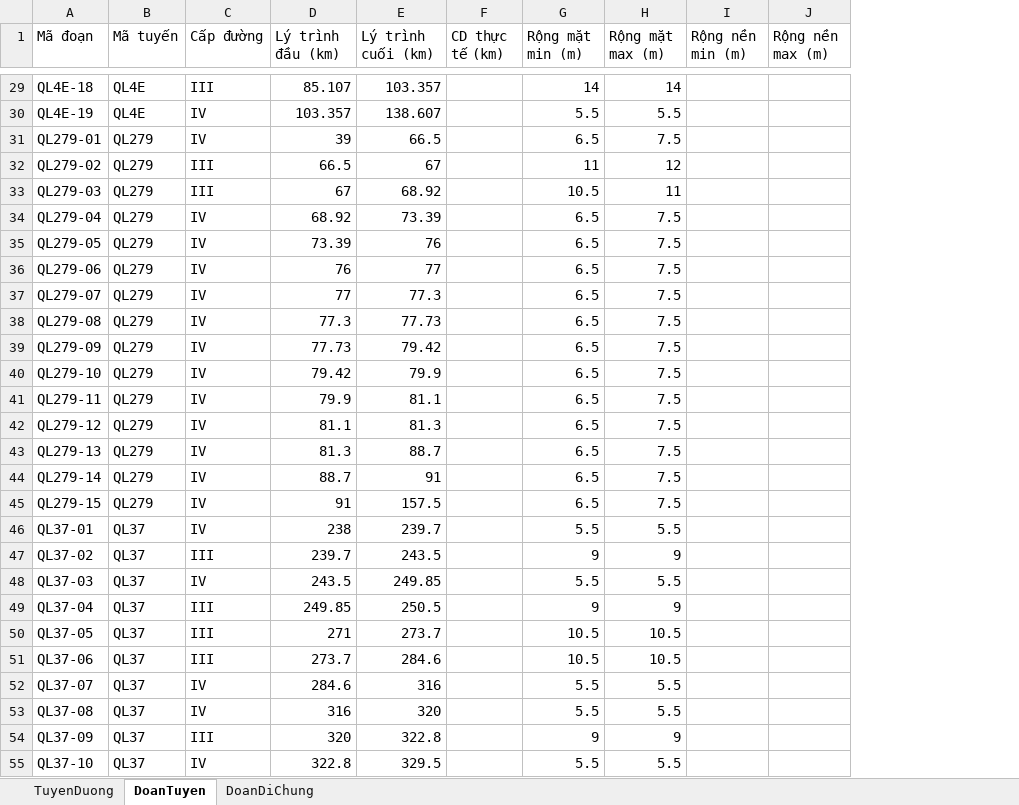
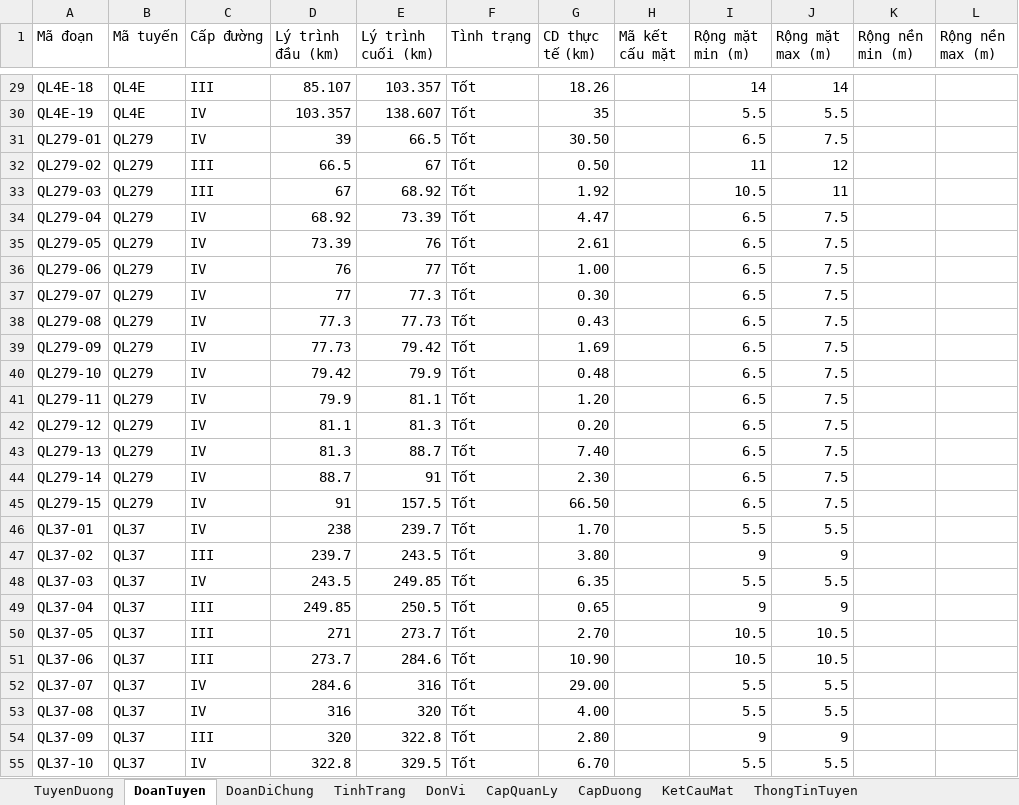
Before and after one commit to MrVHThanh/Quan_ly_giao_thong, an Excel workbook: data/giao_thong_data.xlsx, sheet DoanTuyen, drawn as a sheet; only a part is shown, gaps mark what is left out; values as stored, in another font and other column widths than the file's, no cell formats; table styles not drawn; addresses are those after the commit; the diff covers the shown part only; the diff names each change by its address in the sheet, - before the commit and + after, or states it on an @@ line.

```diff
--- a/data/giao_thong_data.xlsx (sheet DoanTuyen)
+++ b/data/giao_thong_data.xlsx (sheet DoanTuyen)
+sheet tab: TinhTrang
+sheet tab: DonVi
+sheet tab: CapQuanLy
+sheet tab: CapDuong
+sheet tab: KetCauMat
+sheet tab: ThongTinTuyen
+column F (Tình trạng), rows 29-55: all Tốt
+column H (Mã kết cấu mặt), empty
-G29 (CD thực tế (km)): (empty)
+G29 (CD thực tế (km)): 18.26
-G30 (CD thực tế (km)): (empty)
+G30 (CD thực tế (km)): 35
-G31 (CD thực tế (km)): (empty)
+G31 (CD thực tế (km)): 30.50
-G32 (CD thực tế (km)): (empty)
+G32 (CD thực tế (km)): 0.50
-G33 (CD thực tế (km)): (empty)
+G33 (CD thực tế (km)): 1.92
-G34 (CD thực tế (km)): (empty)
+G34 (CD thực tế (km)): 4.47
-G35 (CD thực tế (km)): (empty)
+G35 (CD thực tế (km)): 2.61
-G36 (CD thực tế (km)): (empty)
+G36 (CD thực tế (km)): 1.00
-G37 (CD thực tế (km)): (empty)
+G37 (CD thực tế (km)): 0.30
-G38 (CD thực tế (km)): (empty)
+G38 (CD thực tế (km)): 0.43
-G39 (CD thực tế (km)): (empty)
+G39 (CD thực tế (km)): 1.69
-G40 (CD thực tế (km)): (empty)
+G40 (CD thực tế (km)): 0.48
-G41 (CD thực tế (km)): (empty)
+G41 (CD thực tế (km)): 1.20
-G42 (CD thực tế (km)): (empty)
+G42 (CD thực tế (km)): 0.20
-G43 (CD thực tế (km)): (empty)
+G43 (CD thực tế (km)): 7.40
-G44 (CD thực tế (km)): (empty)
+G44 (CD thực tế (km)): 2.30
-G45 (CD thực tế (km)): (empty)
+G45 (CD thực tế (km)): 66.50
-G46 (CD thực tế (km)): (empty)
+G46 (CD thực tế (km)): 1.70
-G47 (CD thực tế (km)): (empty)
+G47 (CD thực tế (km)): 3.80
-G48 (CD thực tế (km)): (empty)
+G48 (CD thực tế (km)): 6.35
-G49 (CD thực tế (km)): (empty)
+G49 (CD thực tế (km)): 0.65
-G50 (CD thực tế (km)): (empty)
+G50 (CD thực tế (km)): 2.70
-G51 (CD thực tế (km)): (empty)
+G51 (CD thực tế (km)): 10.90
-G52 (CD thực tế (km)): (empty)
+G52 (CD thực tế (km)): 29.00
-G53 (CD thực tế (km)): (empty)
+G53 (CD thực tế (km)): 4.00
-G54 (CD thực tế (km)): (empty)
+G54 (CD thực tế (km)): 2.80
-G55 (CD thực tế (km)): (empty)
+G55 (CD thực tế (km)): 6.70
```
Also changed, not shown: 2 added rows and 186 edited cells elsewhere in this sheet, sheet TuyenDuong, sheet DoanDiChung, cell formats, Chuẩn hóa giao thong.xlsx, 31 other files.
